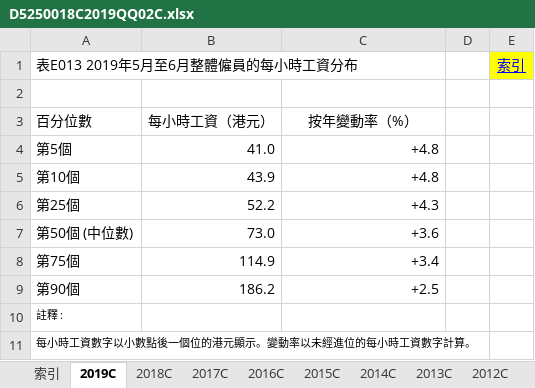
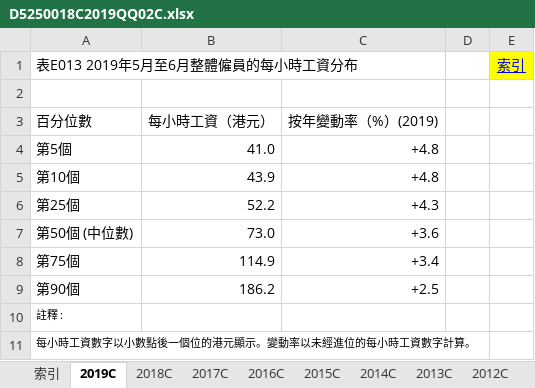
Before and after one commit to Madcat3321/datascience-project, an Excel workbook: D5250018C2019QQ02C.xlsx, sheet 2019C, drawn as a sheet; values as stored, in another font and other column widths than the file's, no borders; charts and pictures not drawn; the diff names each change by its address in the sheet, - before the commit and + after, or states it on an @@ line.

```diff
--- a/D5250018C2019QQ02C.xlsx (sheet 2019C)
+++ b/D5250018C2019QQ02C.xlsx (sheet 2019C)
-C3: 按年變動率（%）
+C3: 按年變動率（%）(2019)
```
Also changed, not shown: sheet 2018C, sheet 2017C, sheet 2016C, sheet 2015C, charts or pictures, 1 other file.
